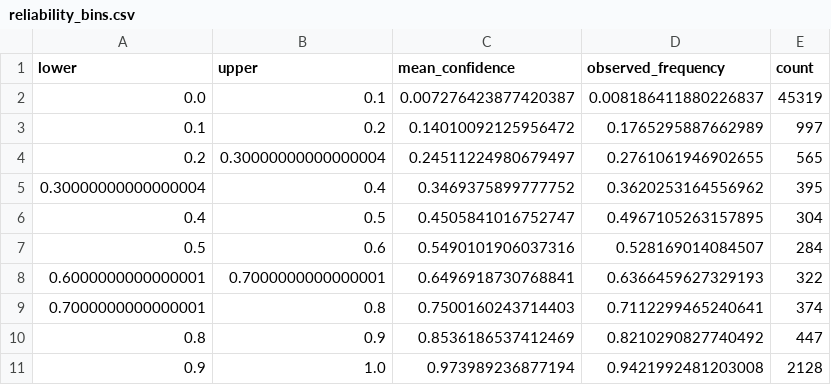
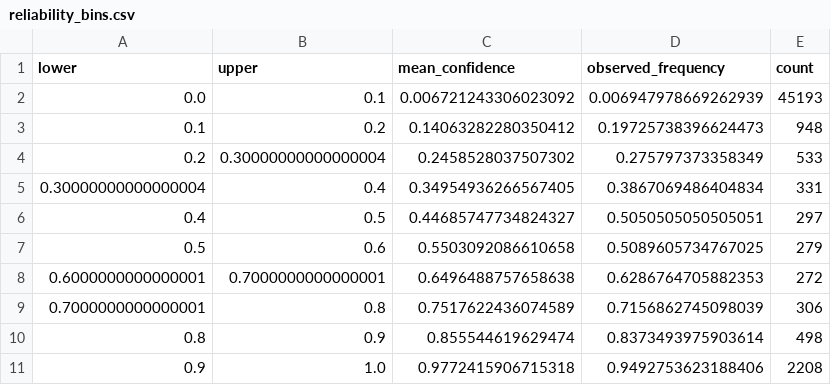
Before and after one commit to SahilBh01r1769/cyberattack-tactics-triage, a CSV file: artifacts/metrics/reliability_bins.csv, drawn as a sheet.

```diff
--- a/artifacts/metrics/reliability_bins.csv
+++ b/artifacts/metrics/reliability_bins.csv
@@ -1,11 +1,11 @@
 lower,upper,mean_confidence,observed_frequency,count
-0.0,0.1,0.007276423877420387,0.008186411880226837,45319
-0.1,0.2,0.14010092125956472,0.1765295887662989,997
-0.2,0.30000000000000004,0.24511224980679497,0.2761061946902655,565
-0.30000000000000004,0.4,0.3469375899777752,0.3620253164556962,395
-0.4,0.5,0.4505841016752747,0.4967105263157895,304
-0.5,0.6,0.5490101906037316,0.528169014084507,284
-0.6000000000000001,0.7000000000000001,0.6496918730768841,0.6366459627329193,322
-0.7000000000000001,0.8,0.7500160243714403,0.7112299465240641,374
-0.8,0.9,0.8536186537412469,0.8210290827740492,447
-0.9,1.0,0.973989236877194,0.9421992481203008,2128
+0.0,0.1,0.006721243306023092,0.006947978669262939,45193
+0.1,0.2,0.14063282280350412,0.19725738396624473,948
+0.2,0.30000000000000004,0.2458528037507302,0.275797373358349,533
+0.30000000000000004,0.4,0.34954936266567405,0.3867069486404834,331
+0.4,0.5,0.44685747734824327,0.5050505050505051,297
+0.5,0.6,0.5503092086610658,0.5089605734767025,279
+0.6000000000000001,0.7000000000000001,0.6496488757658638,0.6286764705882353,272
+0.7000000000000001,0.8,0.7517622436074589,0.7156862745098039,306
+0.8,0.9,0.855544619629474,0.8373493975903614,498
+0.9,1.0,0.9772415906715318,0.9492753623188406,2208
```
Also changed, not shown: artifacts/metrics/classical_experiments.csv, artifacts/metrics/confidence_tradeoff.csv, 21 other files.
